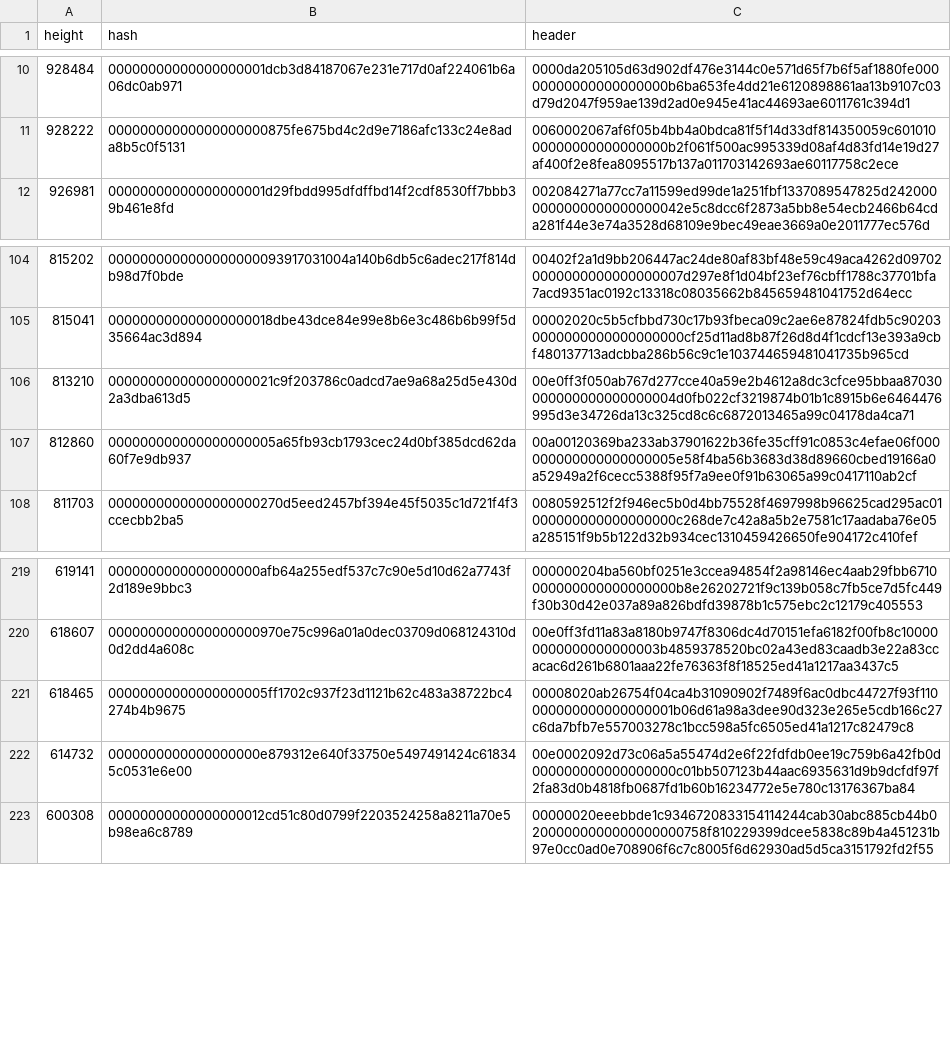
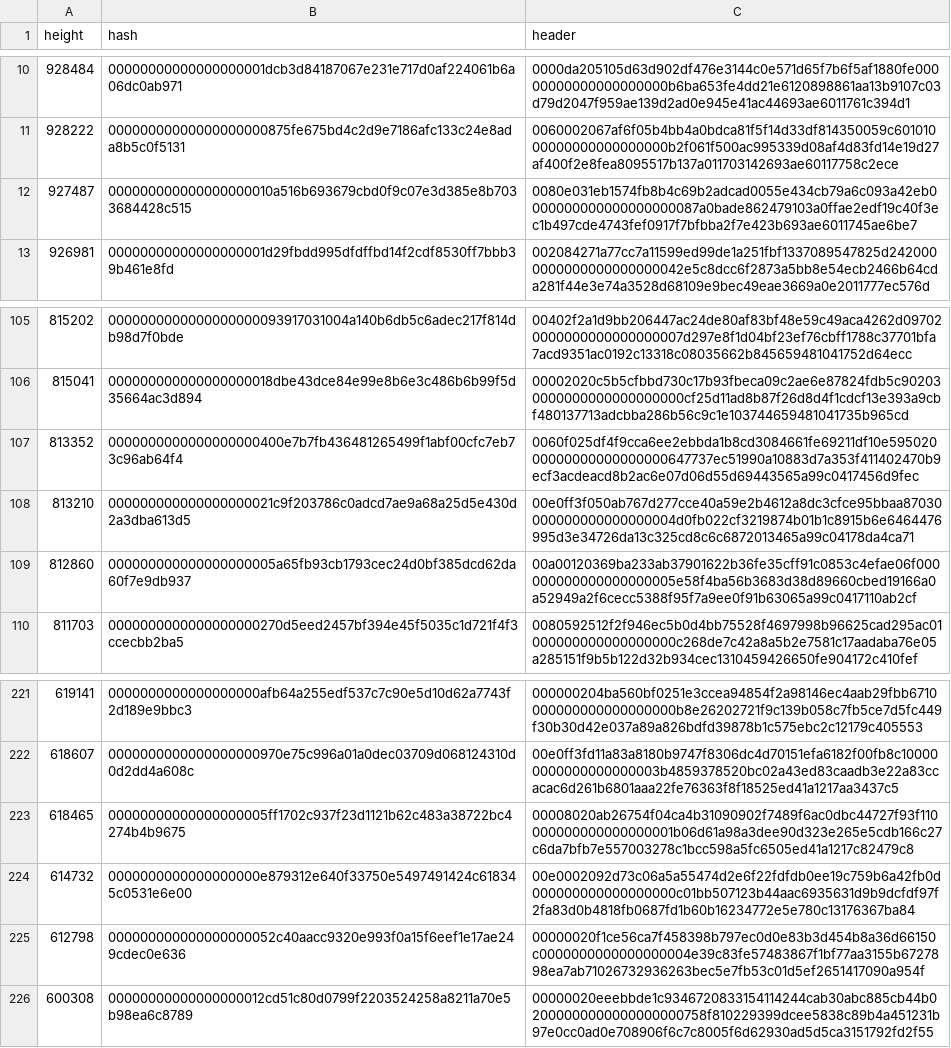
Before and after one commit to bitcoin-data/stale-blocks, a CSV file: stale-blocks.csv, drawn as a sheet; only a part is shown, gaps mark what is left out; the diff names each change by its address in the sheet, - before the commit and + after, or states it on an @@ line.

Commit message:
add my stale blocks

```diff
--- a/stale-blocks.csv
+++ b/stale-blocks.csv
+row 12: 927487 | 000000000000000000010a516b693679cbd0f9c07e3d385e8b7033684428c515 | 0080e031eb1574fb8b4c69b2adcad0055e434cb79a6c093a42eb0000000000000000000087a0bade862479103a0ffae2edf19c40f3ec1b497cde4743fef0917f7bfbba2f7e423b693ae6011745ae6be7
+row 107: 813352 | 0000000000000000000400e7b7fb436481265499f1abf00cfc7eb73c96ab64f4 | 0060f025df4f9cca6ee2ebbda1b8cd3084661fe69211df10e59502000000000000000000647737ec51990a10883d7a353f411402470b9ecf3acdeacd8b2ac6e07d06d55d69443565a99c0417456d9fec
+row 225: 612798 | 000000000000000000052c40aacc9320e993f0a15f6eef1e17ae249cdec0e636 | 00000020f1ce56ca7f458398b797ec0d0e83b3d454b8a36d66150c0000000000000000004e39c83fe57483867f1bf77aa3155b6727898ea7ab71026732936263bec5e7fb53c01d5ef2651417090a954f
```
Also changed, not shown: 7 other files.
